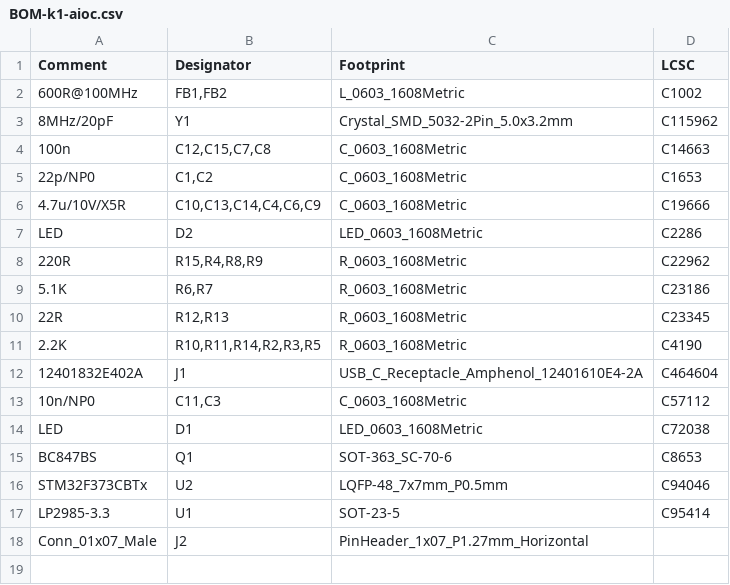
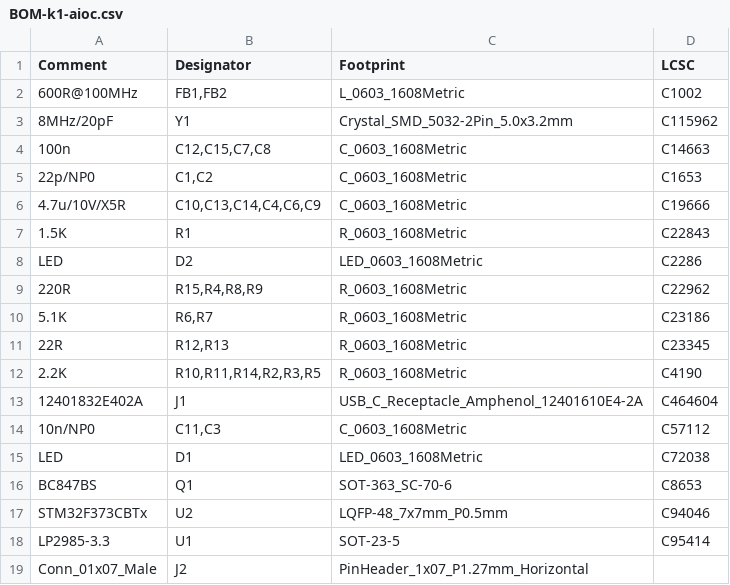
Before and after one commit to skuep/AIOC, a CSV file: kicad/k1-aioc/jlcpcb/assembly/BOM-k1-aioc.csv, drawn as a sheet; the diff names each change by its address in the sheet, - before the commit and + after, or states it on an @@ line.

```diff
--- a/kicad/k1-aioc/jlcpcb/assembly/BOM-k1-aioc.csv
+++ b/kicad/k1-aioc/jlcpcb/assembly/BOM-k1-aioc.csv
+row 7: 1.5K | R1 | R_0603_1608Metric | C22843
```
Also changed, not shown: kicad/k1-aioc/jlcpcb/assembly/POS-k1-aioc.csv, 18 other files.
